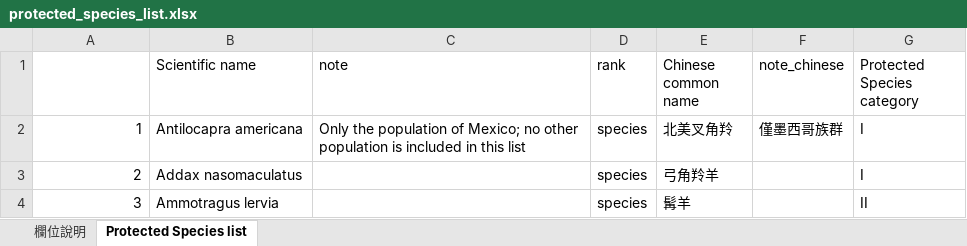
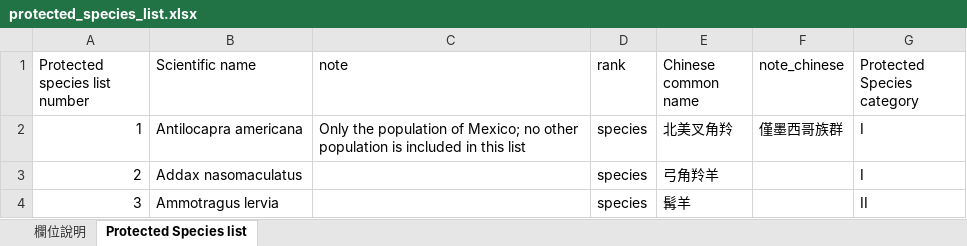
Before and after one commit to oliviakuo/TBN_VertebrateList, an Excel workbook: TBN_VertebrateList_xlsx/protected_species_list.xlsx, sheet Protected Species list, drawn as a sheet; only a part is shown; values as stored, in another font and other column widths than the file's, no borders; conditional formats not drawn; the diff names each change by its address in the sheet, - before the commit and + after, or states it on an @@ line.

```diff
--- a/TBN_VertebrateList_xlsx/protected_species_list.xlsx (sheet Protected Species list)
+++ b/TBN_VertebrateList_xlsx/protected_species_list.xlsx (sheet Protected Species list)
-A1: (empty)
+A1: Protected species list number
```
Also changed, not shown: sheet 欄位說明, TBN_VertebrateList_xlsx/protected_species_list_TBN.xlsx.
